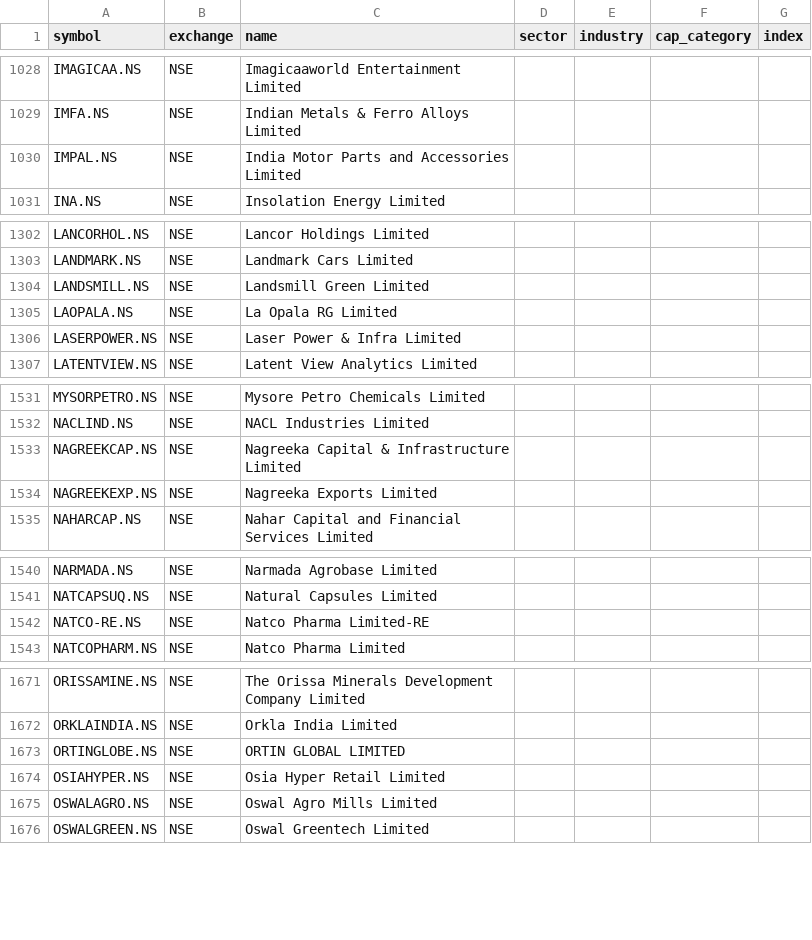
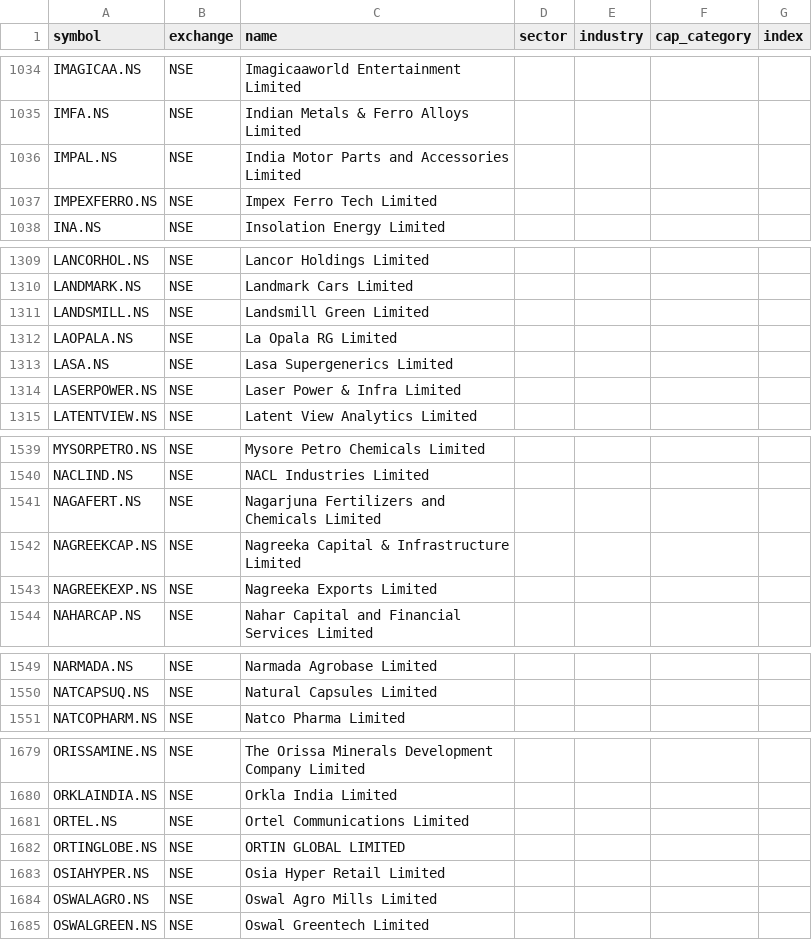
Before and after one commit to djjay0786-tech/Stocksob-fvg-telegram-scanner, a CSV file: universe.csv, drawn as a sheet; only a part is shown, gaps mark what is left out; removed rows and columns are numbered as before the commit, all else as after; the diff covers the shown part only; the diff names each change by its address in the sheet, - before the commit and + after, or states it on an @@ line.

```diff
--- a/universe.csv
+++ b/universe.csv
+row 1037: IMPEXFERRO.NS | NSE | Impex Ferro Tech Limited
+row 1313: LASA.NS | NSE | Lasa Supergenerics Limited
+row 1541: NAGAFERT.NS | NSE | Nagarjuna Fertilizers and Chemicals Limited
-row 1542: NATCO-RE.NS | NSE | Natco Pharma Limited-RE
+row 1681: ORTEL.NS | NSE | Ortel Communications Limited
```
Also changed, not shown: 11 added rows elsewhere in this file.
